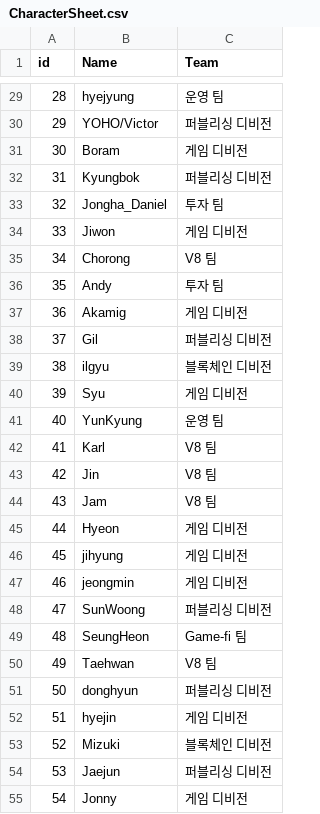
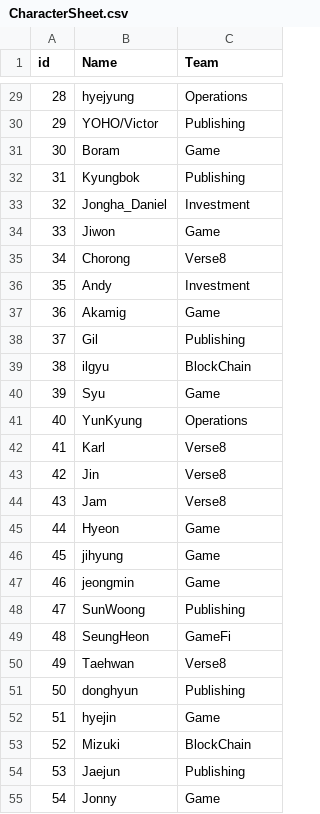
Before and after one commit to planetarium/PLANETARIUM-STORY, a CSV file: planetarium-story-unity/Assets/Resources/TableSheet/CharacterSheet.csv, drawn as a sheet; only a part is shown, gaps mark what is left out; the diff covers the shown part only.

```diff
--- a/planetarium-story-unity/Assets/Resources/TableSheet/CharacterSheet.csv
+++ b/planetarium-story-unity/Assets/Resources/TableSheet/CharacterSheet.csv
@@ -29,27 +29,27 @@ id,Name,Team
-28,hyejyung,운영 팀
-29,YOHO/Victor,퍼블리싱 디비전
-30,Boram,게임 디비전
-31,Kyungbok,퍼블리싱 디비전
-32,Jongha_Daniel,투자 팀
-33,Jiwon,게임 디비전
-34,Chorong,V8 팀
-35,Andy,투자 팀
-36,Akamig,게임 디비전
-37,Gil,퍼블리싱 디비전
-38,ilgyu,블록체인 디비전
-39,Syu,게임 디비전
-40,YunKyung,운영 팀
-41,Karl,V8 팀
-42,Jin,V8 팀
-43,Jam,V8 팀
-44,Hyeon,게임 디비전
-45,jihyung,게임 디비전
-46,jeongmin,게임 디비전
-47,SunWoong,퍼블리싱 디비전
-48,SeungHeon,Game-fi 팀
-49,Taehwan,V8 팀
-50,donghyun,퍼블리싱 디비전
-51,hyejin,게임 디비전
-52,Mizuki,블록체인 디비전
-53,Jaejun,퍼블리싱 디비전
-54,Jonny,게임 디비전
+28,hyejyung,Operations
+29,YOHO/Victor,Publishing
+30,Boram,Game
+31,Kyungbok,Publishing
+32,Jongha_Daniel,Investment
+33,Jiwon,Game
+34,Chorong,Verse8
+35,Andy,Investment
+36,Akamig,Game
+37,Gil,Publishing
+38,ilgyu,BlockChain
+39,Syu,Game
+40,YunKyung,Operations
+41,Karl,Verse8
+42,Jin,Verse8
+43,Jam,Verse8
+44,Hyeon,Game
+45,jihyung,Game
+46,jeongmin,Game
+47,SunWoong,Publishing
+48,SeungHeon,GameFi
+49,Taehwan,Verse8
+50,donghyun,Publishing
+51,hyejin,Game
+52,Mizuki,BlockChain
+53,Jaejun,Publishing
+54,Jonny,Game
```
Also changed, not shown: 34 edited cells elsewhere in this file.
